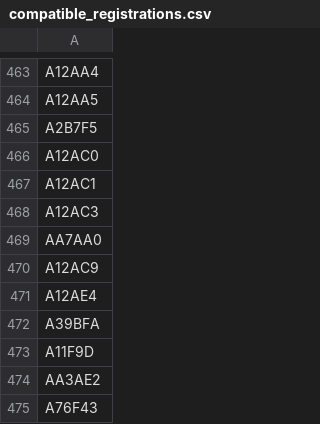
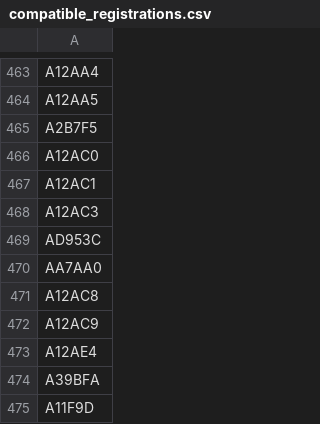
Before and after one commit to mstavro/fleetR, a CSV file: data/compatible_registrations.csv, drawn as a sheet; only a part is shown, gaps mark what is left out; the shorter side is filled out with more unchanged rows; the diff names each change by its address in the sheet, - before the commit and + after, or states it on an @@ line.

```diff
--- a/data/compatible_registrations.csv
+++ b/data/compatible_registrations.csv
+row 469: AD953C
+row 471: A12AC8
```
Also changed, not shown: data/united_full_fleet_info.csv.
